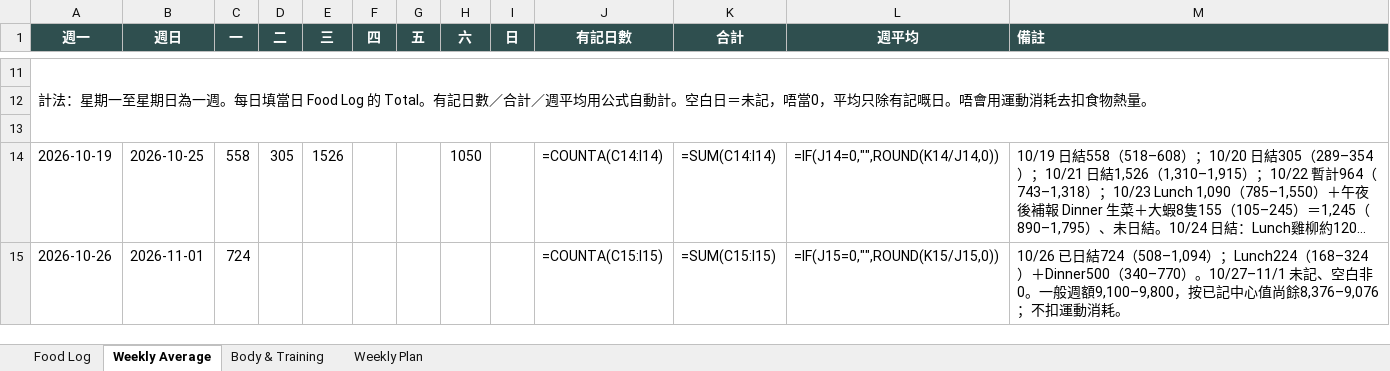
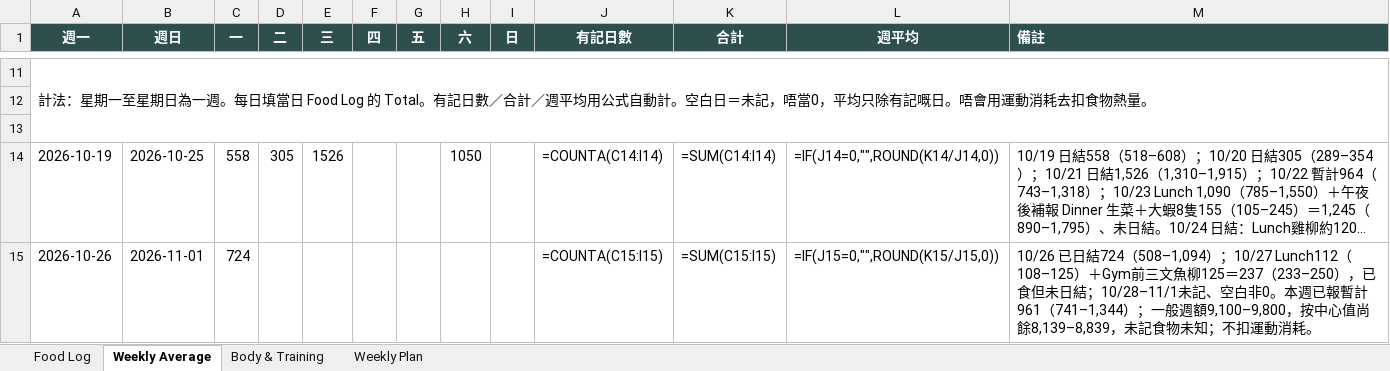
Before and after one commit to buzz-knittinpix/melodycheng622-cmyk.github.io, an Excel workbook: data/fitness_food_log.xlsx, sheet Weekly Average, drawn as a sheet; only a part is shown, gaps mark what is left out; long unchanged cells end in …; values as stored, in another font and other column widths than the file's, no borders; formulas without a stored value are shown as written; the diff names each change by its address in the sheet, - before the commit and + after, or states it on an @@ line.

Commit message:
Log October 27 lunch and pre-gym salmon

```diff
--- a/data/fitness_food_log.xlsx (sheet Weekly Average)
+++ b/data/fitness_food_log.xlsx (sheet Weekly Average)
-M15 (備註): …（508–1,094）；Lunch224（168–324）＋Dinner500（340–770）。10/27–11/1 未記、空白非0。一般週額9,100–9,800，按已記中心值尚餘8,376–9,076；不扣運…
+M15 (備註): …（508–1,094）；10/27 Lunch112（108–125）＋Gym前三文魚柳125＝237（233–250），已食但未日結；10/28–11/1未記、空白非0。本週已報暫計961（741–1,344）；一般週額9,100–9,800，按中心值尚餘8,139–8,839，未記食物未知；不扣運…
```
Also changed, not shown: sheet Food Log, sheet Weekly Plan, 3 other files.
